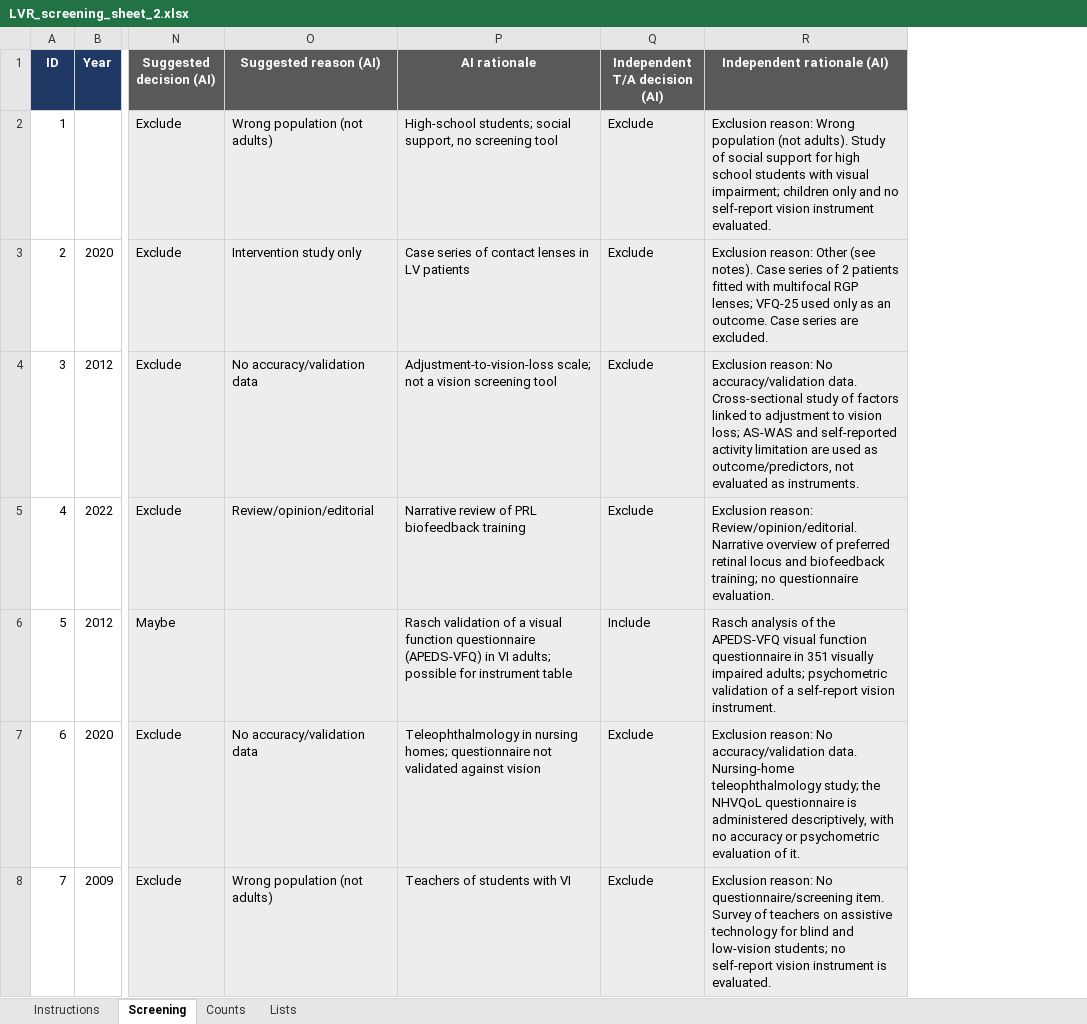
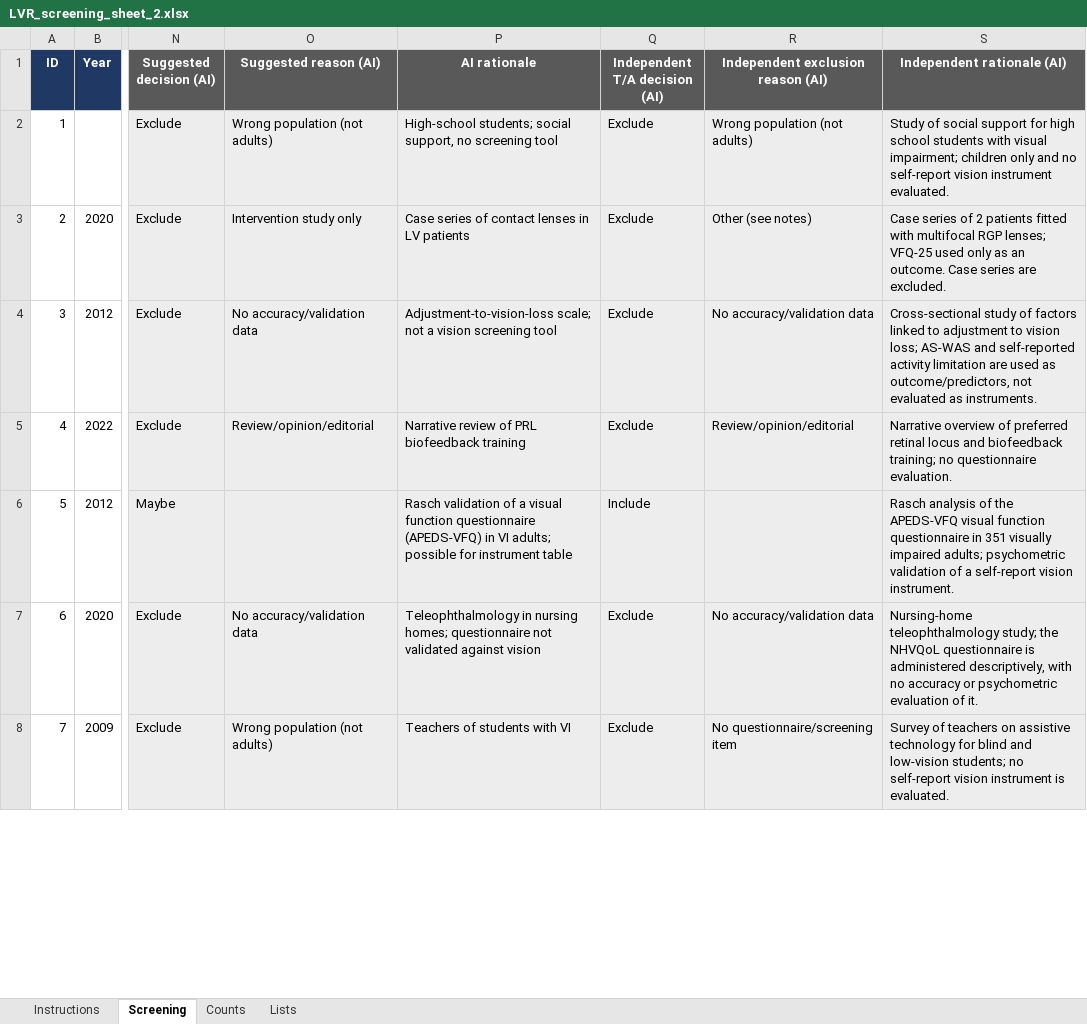
Before and after one commit to andfaulkner/low-vision-rehab-questionnaire, an Excel workbook: data/LVR_screening_sheet_2.xlsx, sheet Screening, drawn as a sheet; only a part is shown, gaps mark what is left out; values as stored, in another font and other column widths than the file's, no borders; conditional formats not drawn; addresses are those after the commit; the diff covers the shown part only; the diff names each change by its address in the sheet, - before the commit and + after, or states it on an @@ line.

```diff
--- a/data/LVR_screening_sheet_2.xlsx (sheet Screening)
+++ b/data/LVR_screening_sheet_2.xlsx (sheet Screening)
+column R, rows 1-8: Independent exclusion reason (AI) | Wrong population (not adults) | Other (see notes) | No accuracy/validation data | Review/opinion/editorial |  | No accuracy/validation data | No questionnaire/screening item
-S2 (Independent rationale (AI)): Exclusion reason: Wrong population (not adults). Study of…
+S2 (Independent rationale (AI)): Study of…
-S3 (Independent rationale (AI)): Exclusion reason: Other (see notes). Case series…
+S3 (Independent rationale (AI)): Case series…
-S4 (Independent rationale (AI)): Exclusion reason: No accuracy/validation data. Cross-sectional study…
+S4 (Independent rationale (AI)): Cross-sectional study…
-S5 (Independent rationale (AI)): Exclusion reason: Review/opinion/editorial. Narrative overview…
+S5 (Independent rationale (AI)): Narrative overview…
-S7 (Independent rationale (AI)): Exclusion reason: No accuracy/validation data. Nursing-home teleophthalmology…
+S7 (Independent rationale (AI)): Nursing-home teleophthalmology…
-S8 (Independent rationale (AI)): Exclusion reason: No questionnaire/screening item. Survey of…
+S8 (Independent rationale (AI)): Survey of…
```
Also changed, not shown: 78 edited cells elsewhere in this sheet, 5 other files.
